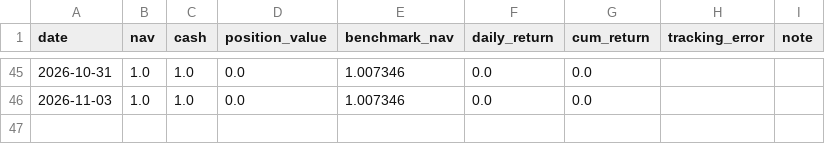
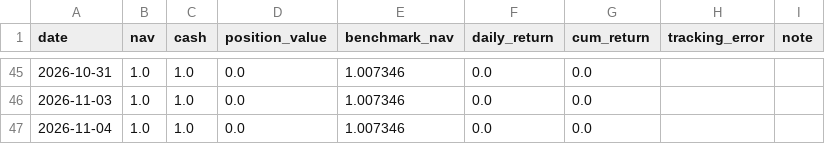
Before and after one commit to Dane666/work, a CSV file: data/state/sim_nav_history.csv, drawn as a sheet; only a part is shown, gaps mark what is left out; the diff names each change by its address in the sheet, - before the commit and + after, or states it on an @@ line.

```diff
--- a/data/state/sim_nav_history.csv
+++ b/data/state/sim_nav_history.csv
+row 47: 2026-11-04 | 1.0 | 1.0 | 0.0 | 1.007346 | 0.0 | 0.0
```
Also changed, not shown: 3 other files.
